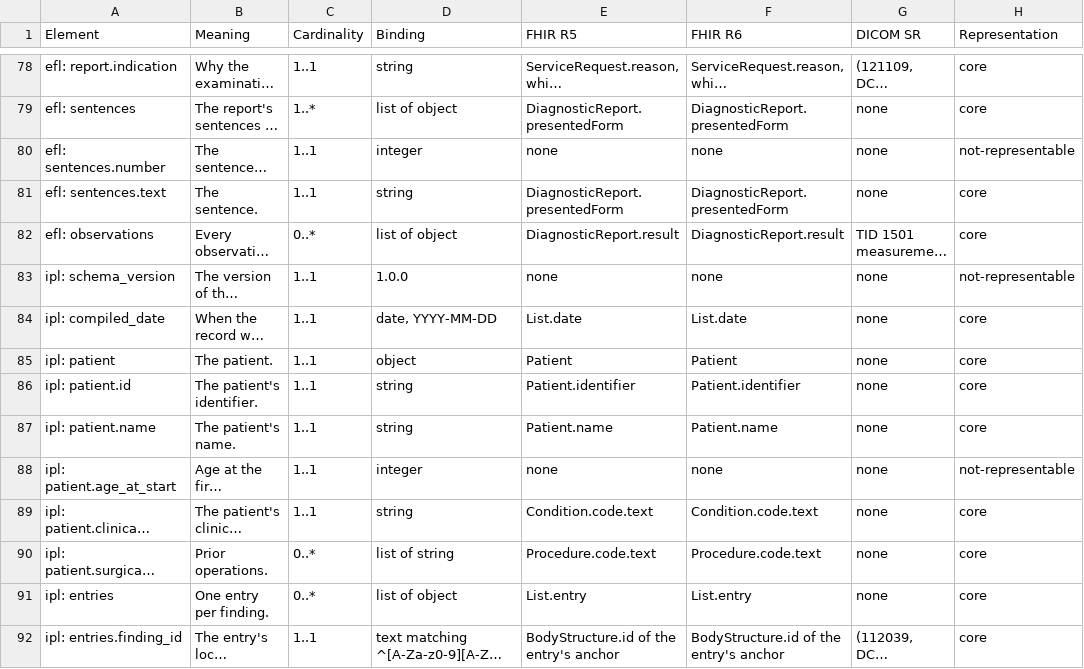
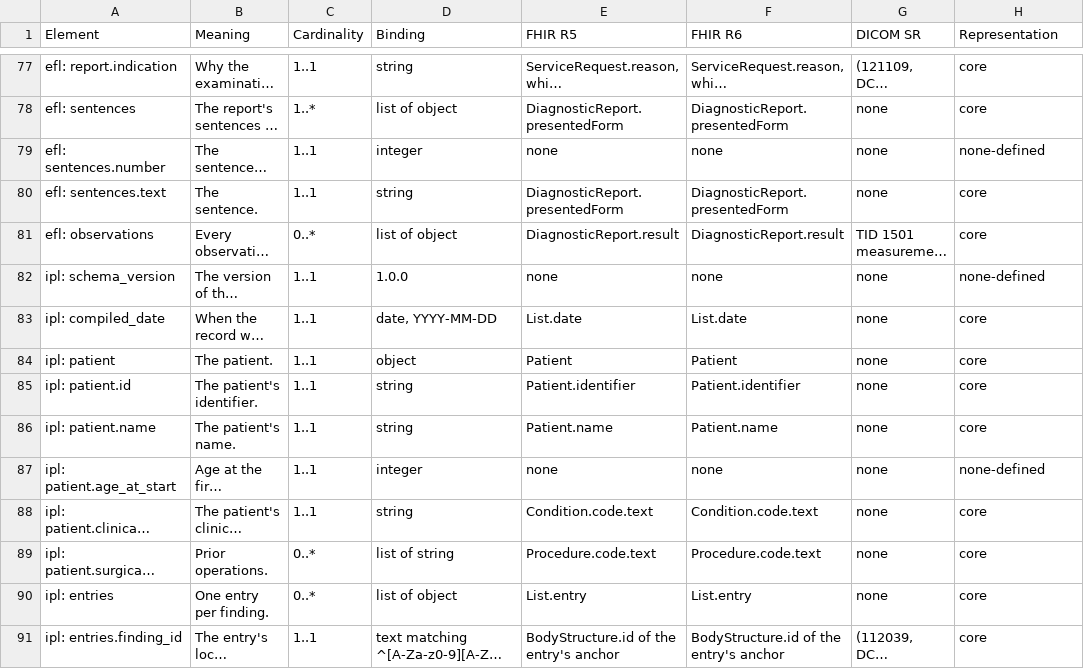
Before and after one commit to hoodcm/imaging-problem-list-exemplar, a TSV file: data/derived/field_table.tsv, drawn as a sheet; only a part is shown, gaps mark what is left out; long unchanged cells end in …; addresses are those after the commit; the diff covers the shown part only; the diff names each change by its address in the sheet, - before the commit and + after, or states it on an @@ line.

```diff
--- a/data/derived/field_table.tsv
+++ b/data/derived/field_table.tsv
-H79 (Representation): not-representable
+H79 (Representation): none-defined
-H82 (Representation): not-representable
+H82 (Representation): none-defined
-H87 (Representation): not-representable
+H87 (Representation): none-defined
```
Also changed, not shown: 2 added rows, 3 removed rows and 57 edited cells elsewhere in this file, 41 other files.
